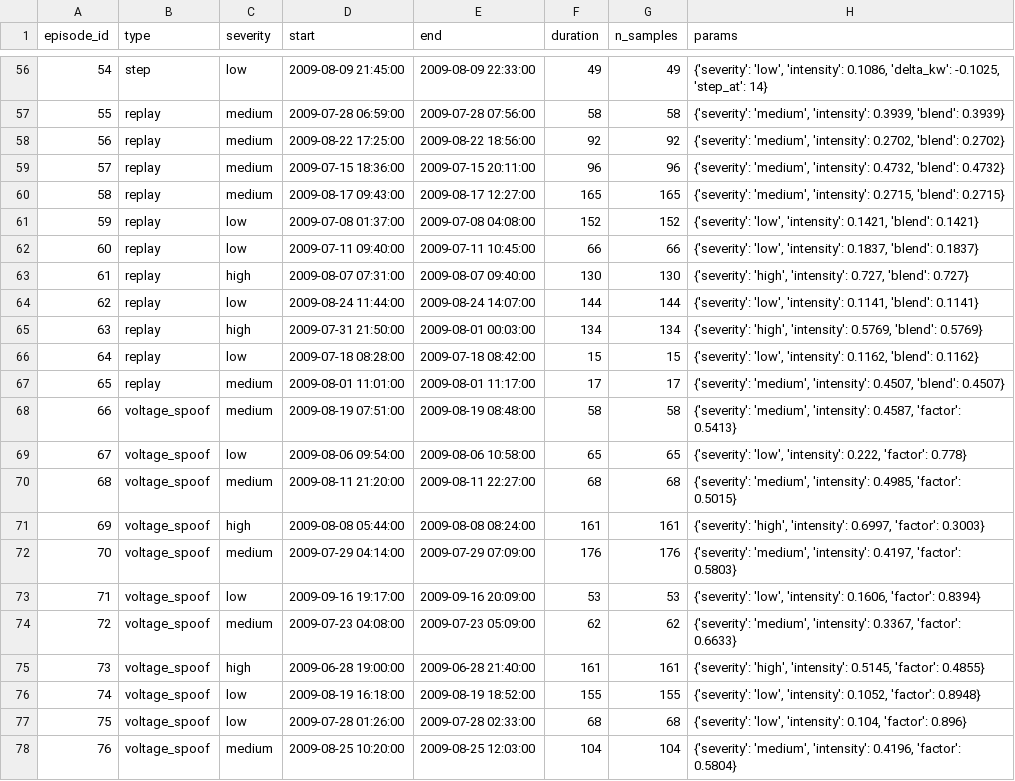
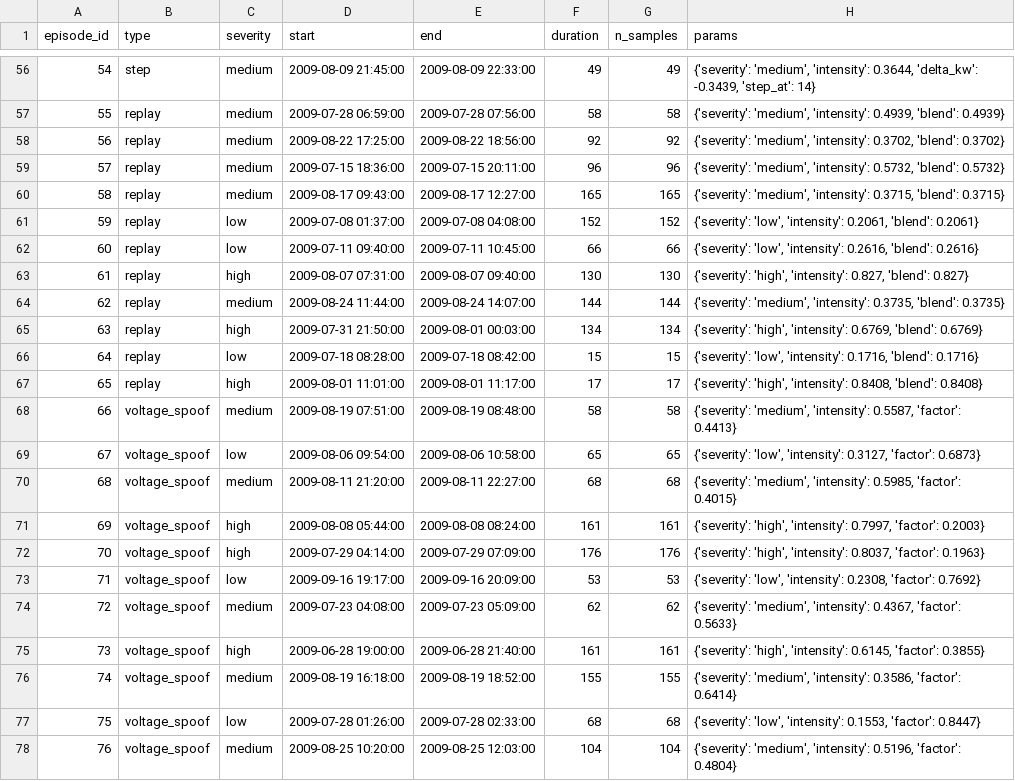
Before and after one commit to Ramputink/PowerUsageAnomalyDetection, a CSV file: UCIrvine/data/attack_log_val.csv, drawn as a sheet; only a part is shown, gaps mark what is left out; the diff covers the shown part only; the diff names each change by its address in the sheet, - before the commit and + after, or states it on an @@ line.

```diff
--- a/UCIrvine/data/attack_log_val.csv
+++ b/UCIrvine/data/attack_log_val.csv
-C56 (severity): low
+C56 (severity): medium
-H56 (params): {'severity': 'low', 'intensity': 0.1086, 'delta_kw': -0.1025, 'step_at': 14}
+H56 (params): {'severity': 'medium', 'intensity': 0.3644, 'delta_kw': -0.3439, 'step_at': 14}
-H57 (params): …'medium', 'intensity': 0.3939, 'blend': 0.3939}
+H57 (params): …'medium', 'intensity': 0.4939, 'blend': 0.4939}
-H58 (params): …'medium', 'intensity': 0.2702, 'blend': 0.2702}
+H58 (params): …'medium', 'intensity': 0.3702, 'blend': 0.3702}
-H59 (params): …'medium', 'intensity': 0.4732, 'blend': 0.4732}
+H59 (params): …'medium', 'intensity': 0.5732, 'blend': 0.5732}
-H60 (params): …'medium', 'intensity': 0.2715, 'blend': 0.2715}
+H60 (params): …'medium', 'intensity': 0.3715, 'blend': 0.3715}
-H61 (params): …'low', 'intensity': 0.1421, 'blend': 0.1421}
+H61 (params): …'low', 'intensity': 0.2061, 'blend': 0.2061}
-H62 (params): …'low', 'intensity': 0.1837, 'blend': 0.1837}
+H62 (params): …'low', 'intensity': 0.2616, 'blend': 0.2616}
-H63 (params): …'high', 'intensity': 0.727, 'blend': 0.727}
+H63 (params): …'high', 'intensity': 0.827, 'blend': 0.827}
-C64 (severity): low
+C64 (severity): medium
-H64 (params): {'severity': 'low', 'intensity': 0.1141, 'blend': 0.1141}
+H64 (params): {'severity': 'medium', 'intensity': 0.3735, 'blend': 0.3735}
-H65 (params): …'high', 'intensity': 0.5769, 'blend': 0.5769}
+H65 (params): …'high', 'intensity': 0.6769, 'blend': 0.6769}
-H66 (params): …'low', 'intensity': 0.1162, 'blend': 0.1162}
+H66 (params): …'low', 'intensity': 0.1716, 'blend': 0.1716}
-C67 (severity): medium
+C67 (severity): high
-H67 (params): {'severity': 'medium', 'intensity': 0.4507, 'blend': 0.4507}
+H67 (params): {'severity': 'high', 'intensity': 0.8408, 'blend': 0.8408}
-H68 (params): …'medium', 'intensity': 0.4587, 'factor': 0.5413}
+H68 (params): …'medium', 'intensity': 0.5587, 'factor': 0.4413}
-H69 (params): …'low', 'intensity': 0.222, 'factor': 0.778}
+H69 (params): …'low', 'intensity': 0.3127, 'factor': 0.6873}
-H70 (params): …'medium', 'intensity': 0.4985, 'factor': 0.5015}
+H70 (params): …'medium', 'intensity': 0.5985, 'factor': 0.4015}
-H71 (params): …'high', 'intensity': 0.6997, 'factor': 0.3003}
+H71 (params): …'high', 'intensity': 0.7997, 'factor': 0.2003}
-C72 (severity): medium
+C72 (severity): high
-H72 (params): {'severity': 'medium', 'intensity': 0.4197, 'factor': 0.5803}
+H72 (params): {'severity': 'high', 'intensity': 0.8037, 'factor': 0.1963}
-H73 (params): …'low', 'intensity': 0.1606, 'factor': 0.8394}
+H73 (params): …'low', 'intensity': 0.2308, 'factor': 0.7692}
-H74 (params): …'medium', 'intensity': 0.3367, 'factor': 0.6633}
+H74 (params): …'medium', 'intensity': 0.4367, 'factor': 0.5633}
-H75 (params): …'high', 'intensity': 0.5145, 'factor': 0.4855}
+H75 (params): …'high', 'intensity': 0.6145, 'factor': 0.3855}
-C76 (severity): low
+C76 (severity): medium
-H76 (params): {'severity': 'low', 'intensity': 0.1052, 'factor': 0.8948}
+H76 (params): {'severity': 'medium', 'intensity': 0.3586, 'factor': 0.6414}
-H77 (params): …'low', 'intensity': 0.104, 'factor': 0.896}
+H77 (params): …'low', 'intensity': 0.1553, 'factor': 0.8447}
-H78 (params): …'medium', 'intensity': 0.4196, 'factor': 0.5804}
+H78 (params): …'medium', 'intensity': 0.5196, 'factor': 0.4804}
```
Also changed, not shown: 63 edited cells elsewhere in this file, UCIrvine/data/attack_log_test.csv, 7 other files.
